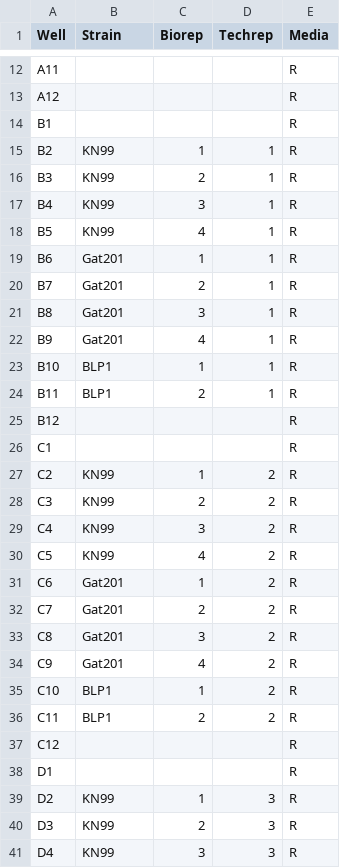
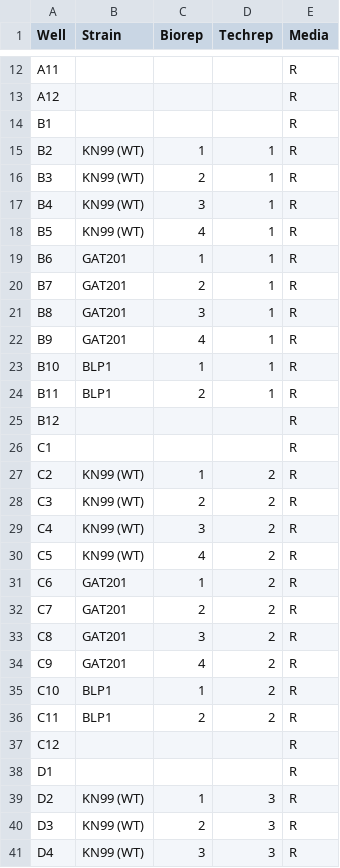
Before and after one commit to elizhughes/PR_Gat201targets, a CSV file: Input/20230308_RPMI_Gat201Targets_Plate1_setup.csv, drawn as a sheet; only a part is shown, gaps mark what is left out; the diff covers the shown part only.

```diff
--- a/Input/20230308_RPMI_Gat201Targets_Plate1_setup.csv
+++ b/Input/20230308_RPMI_Gat201Targets_Plate1_setup.csv
@@ -14,10 +14,10 @@ A12,,,,R
 B1,,,,R
-B2,KN99,1,1,R
-B3,KN99,2,1,R
-B4,KN99,3,1,R
-B5,KN99,4,1,R
-B6,Gat201,1,1,R
-B7,Gat201,2,1,R
-B8,Gat201,3,1,R
-B9,Gat201,4,1,R
+B2,KN99 (WT),1,1,R
+B3,KN99 (WT),2,1,R
+B4,KN99 (WT),3,1,R
+B5,KN99 (WT),4,1,R
+B6,GAT201,1,1,R
+B7,GAT201,2,1,R
+B8,GAT201,3,1,R
+B9,GAT201,4,1,R
 B10,BLP1,1,1,R
@@ -26,10 +26,10 @@ B12,,,,R
 C1,,,,R
-C2,KN99,1,2,R
-C3,KN99,2,2,R
-C4,KN99,3,2,R
-C5,KN99,4,2,R
-C6,Gat201,1,2,R
-C7,Gat201,2,2,R
-C8,Gat201,3,2,R
-C9,Gat201,4,2,R
+C2,KN99 (WT),1,2,R
+C3,KN99 (WT),2,2,R
+C4,KN99 (WT),3,2,R
+C5,KN99 (WT),4,2,R
+C6,GAT201,1,2,R
+C7,GAT201,2,2,R
+C8,GAT201,3,2,R
+C9,GAT201,4,2,R
 C10,BLP1,1,2,R
@@ -38,4 +38,4 @@ C12,,,,R
 D1,,,,R
-D2,KN99,1,3,R
-D3,KN99,2,3,R
-D4,KN99,3,3,R
+D2,KN99 (WT),1,3,R
+D3,KN99 (WT),2,3,R
+D4,KN99 (WT),3,3,R
```
Also changed, not shown: 5 edited cells elsewhere in this file, Input/20230310_RPMI_Gat201Targets_Plate2_setup.csv, Input/20230321_RPMI_Gat201Targets_Plate3_setup.csv, 26 other files.
